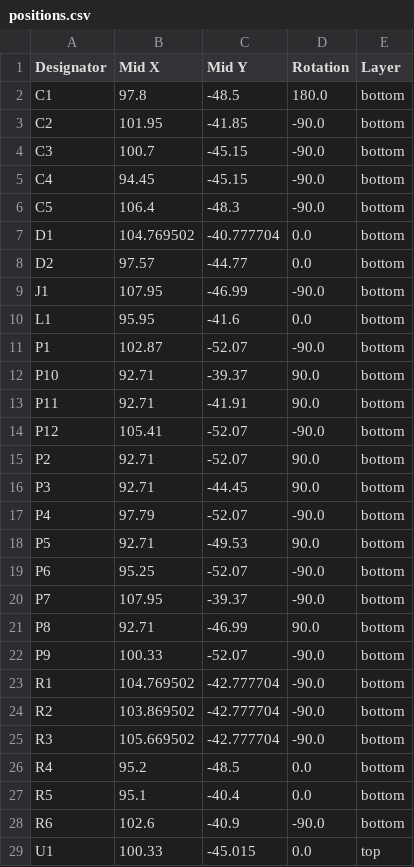
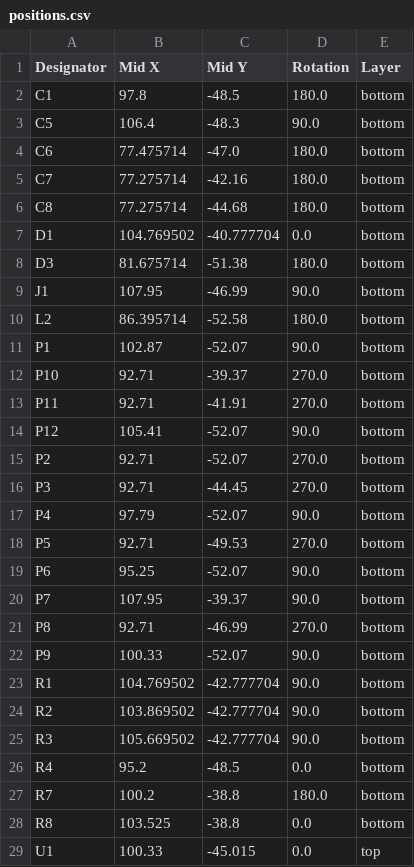
Before and after one commit to revk/ESP32-Generic, a CSV file: PCB/Generic6/production/positions.csv, drawn as a sheet; only a part is shown; the diff covers the shown part only.

```diff
--- a/PCB/Generic6/production/positions.csv
+++ b/PCB/Generic6/production/positions.csv
@@ -2,28 +2,28 @@ Designator,Mid X,Mid Y,Rotation,Layer
 C1,97.8,-48.5,180.0,bottom
-C2,101.95,-41.85,-90.0,bottom
-C3,100.7,-45.15,-90.0,bottom
-C4,94.45,-45.15,-90.0,bottom
-C5,106.4,-48.3,-90.0,bottom
+C5,106.4,-48.3,90.0,bottom
+C6,77.475714,-47.0,180.0,bottom
+C7,77.275714,-42.16,180.0,bottom
+C8,77.275714,-44.68,180.0,bottom
 D1,104.769502,-40.777704,0.0,bottom
-D2,97.57,-44.77,0.0,bottom
-J1,107.95,-46.99,-90.0,bottom
-L1,95.95,-41.6,0.0,bottom
-P1,102.87,-52.07,-90.0,bottom
-P10,92.71,-39.37,90.0,bottom
-P11,92.71,-41.91,90.0,bottom
-P12,105.41,-52.07,-90.0,bottom
-P2,92.71,-52.07,90.0,bottom
-P3,92.71,-44.45,90.0,bottom
-P4,97.79,-52.07,-90.0,bottom
-P5,92.71,-49.53,90.0,bottom
-P6,95.25,-52.07,-90.0,bottom
-P7,107.95,-39.37,-90.0,bottom
-P8,92.71,-46.99,90.0,bottom
-P9,100.33,-52.07,-90.0,bottom
-R1,104.769502,-42.777704,-90.0,bottom
-R2,103.869502,-42.777704,-90.0,bottom
-R3,105.669502,-42.777704,-90.0,bottom
+D3,81.675714,-51.38,180.0,bottom
+J1,107.95,-46.99,90.0,bottom
+L2,86.395714,-52.58,180.0,bottom
+P1,102.87,-52.07,90.0,bottom
+P10,92.71,-39.37,270.0,bottom
+P11,92.71,-41.91,270.0,bottom
+P12,105.41,-52.07,90.0,bottom
+P2,92.71,-52.07,270.0,bottom
+P3,92.71,-44.45,270.0,bottom
+P4,97.79,-52.07,90.0,bottom
+P5,92.71,-49.53,270.0,bottom
+P6,95.25,-52.07,90.0,bottom
+P7,107.95,-39.37,90.0,bottom
+P8,92.71,-46.99,270.0,bottom
+P9,100.33,-52.07,90.0,bottom
+R1,104.769502,-42.777704,90.0,bottom
+R2,103.869502,-42.777704,90.0,bottom
+R3,105.669502,-42.777704,90.0,bottom
 R4,95.2,-48.5,0.0,bottom
-R5,95.1,-40.4,0.0,bottom
-R6,102.6,-40.9,-90.0,bottom
+R7,100.2,-38.8,180.0,bottom
+R8,103.525,-38.8,0.0,bottom
 U1,100.33,-45.015,0.0,top
```
Also changed, not shown: 2 edited cells elsewhere in this file, PCB/Generic2/production/bom.csv, PCB/Generic2/production/designators.csv, 30 other files.
